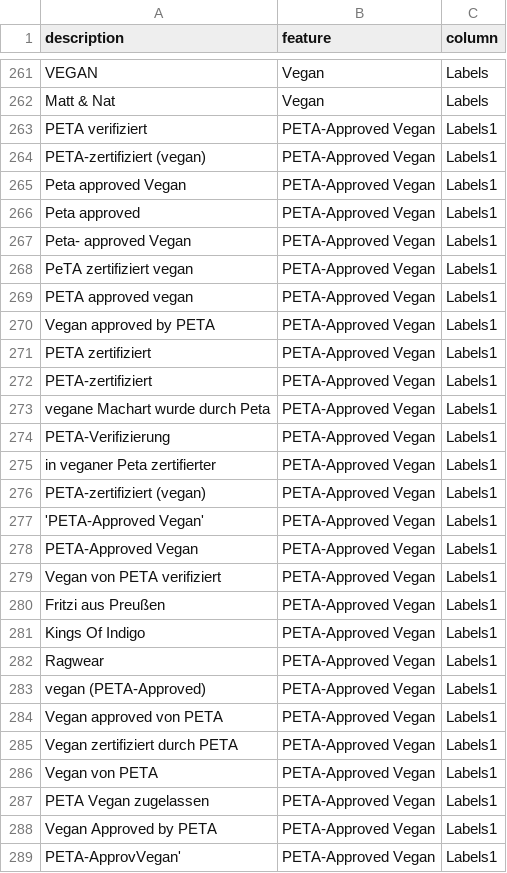
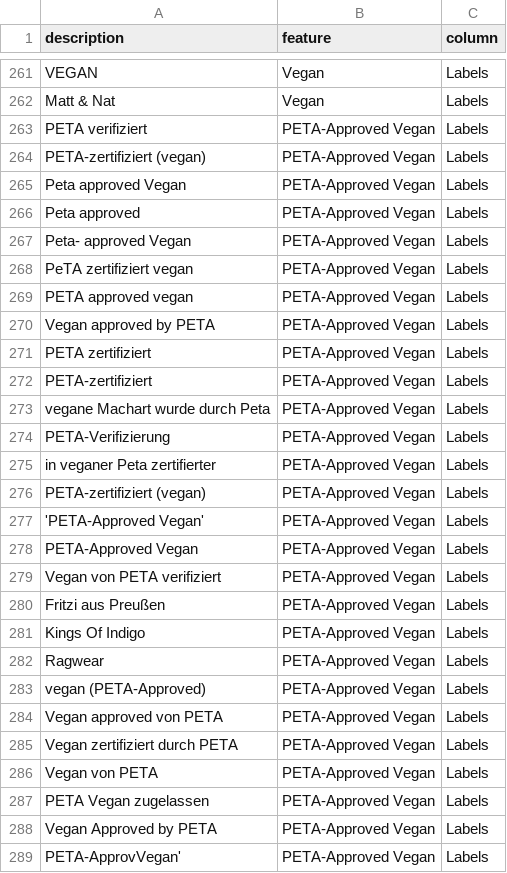
Before and after one commit to thegraphn/you_conscious, a CSV file: data_processing/utils/data_dependencies/features.csv, drawn as a sheet; only a part is shown, gaps mark what is left out; the diff covers the shown part only.

```diff
--- a/data_processing/utils/data_dependencies/features.csv
+++ b/data_processing/utils/data_dependencies/features.csv
@@ -262,28 +262,28 @@ VEGAN;Vegan;Labels
 Matt & Nat;Vegan;Labels
-PETA verifiziert;PETA-Approved Vegan;Labels1
-PETA-zertifiziert (vegan);PETA-Approved Vegan;Labels1
-Peta approved Vegan;PETA-Approved Vegan;Labels1
-Peta approved;PETA-Approved Vegan;Labels1
-Peta- approved Vegan;PETA-Approved Vegan;Labels1
-PeTA zertifiziert vegan;PETA-Approved Vegan;Labels1
-PETA approved vegan;PETA-Approved Vegan;Labels1
-Vegan approved by PETA;PETA-Approved Vegan;Labels1
-PETA zertifiziert;PETA-Approved Vegan;Labels1
-PETA-zertifiziert;PETA-Approved Vegan;Labels1
-vegane Machart wurde durch Peta;PETA-Approved Vegan;Labels1
-PETA-Verifizierung;PETA-Approved Vegan;Labels1
-in veganer Peta zertifierter;PETA-Approved Vegan;Labels1
-PETA-zertifiziert (vegan);PETA-Approved Vegan;Labels1
-'PETA-Approved Vegan';PETA-Approved Vegan;Labels1
-PETA-Approved Vegan;PETA-Approved Vegan;Labels1
-Vegan von PETA verifiziert;PETA-Approved Vegan;Labels1
-Fritzi aus Preußen;PETA-Approved Vegan;Labels1
-Kings Of Indigo;PETA-Approved Vegan;Labels1
-Ragwear;PETA-Approved Vegan;Labels1
-vegan (PETA-Approved);PETA-Approved Vegan;Labels1
-Vegan approved von PETA;PETA-Approved Vegan;Labels1
-Vegan zertifiziert durch PETA;PETA-Approved Vegan;Labels1
-Vegan von PETA;PETA-Approved Vegan;Labels1
-PETA Vegan zugelassen;PETA-Approved Vegan;Labels1
-Vegan Approved by PETA;PETA-Approved Vegan;Labels1
-PETA-ApprovVegan';PETA-Approved Vegan;Labels1
+PETA verifiziert;PETA-Approved Vegan;Labels
+PETA-zertifiziert (vegan);PETA-Approved Vegan;Labels
+Peta approved Vegan;PETA-Approved Vegan;Labels
+Peta approved;PETA-Approved Vegan;Labels
+Peta- approved Vegan;PETA-Approved Vegan;Labels
+PeTA zertifiziert vegan;PETA-Approved Vegan;Labels
+PETA approved vegan;PETA-Approved Vegan;Labels
+Vegan approved by PETA;PETA-Approved Vegan;Labels
+PETA zertifiziert;PETA-Approved Vegan;Labels
+PETA-zertifiziert;PETA-Approved Vegan;Labels
+vegane Machart wurde durch Peta;PETA-Approved Vegan;Labels
+PETA-Verifizierung;PETA-Approved Vegan;Labels
+in veganer Peta zertifierter;PETA-Approved Vegan;Labels
+PETA-zertifiziert (vegan);PETA-Approved Vegan;Labels
+'PETA-Approved Vegan';PETA-Approved Vegan;Labels
+PETA-Approved Vegan;PETA-Approved Vegan;Labels
+Vegan von PETA verifiziert;PETA-Approved Vegan;Labels
+Fritzi aus Preußen;PETA-Approved Vegan;Labels
+Kings Of Indigo;PETA-Approved Vegan;Labels
+Ragwear;PETA-Approved Vegan;Labels
+vegan (PETA-Approved);PETA-Approved Vegan;Labels
+Vegan approved von PETA;PETA-Approved Vegan;Labels
+Vegan zertifiziert durch PETA;PETA-Approved Vegan;Labels
+Vegan von PETA;PETA-Approved Vegan;Labels
+PETA Vegan zugelassen;PETA-Approved Vegan;Labels
+Vegan Approved by PETA;PETA-Approved Vegan;Labels
+PETA-ApprovVegan';PETA-Approved Vegan;Labels
```
Also changed, not shown: 69 edited cells elsewhere in this file, data_processing/utils/data_dependencies/column_mapping_merging.csv, 4 other files.
